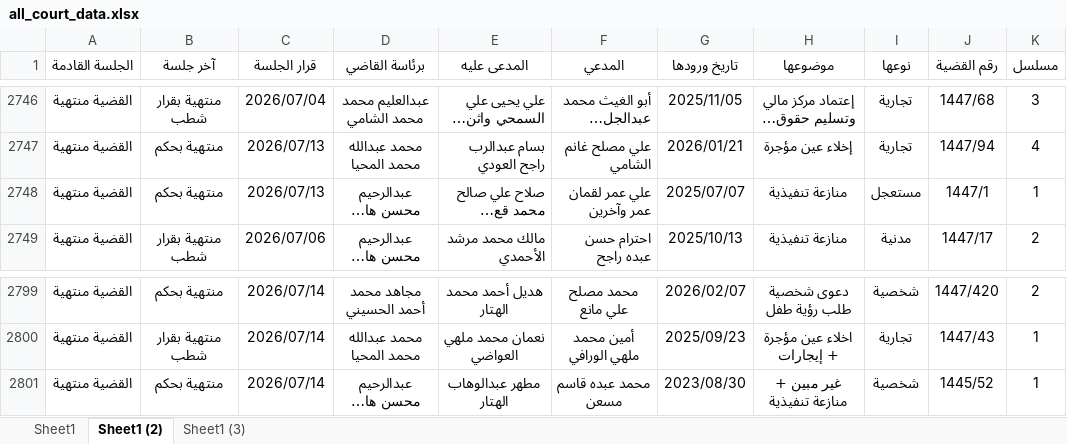
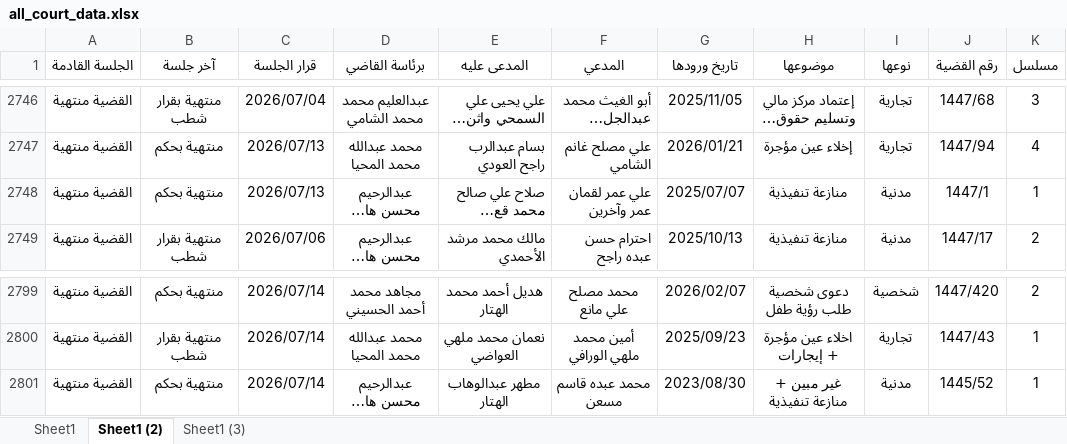
Before and after one commit to nabeel2026-eng/reports, an Excel workbook: all_court_data.xlsx, sheet Sheet1 (2), drawn as a sheet; only a part is shown, gaps mark what is left out; long unchanged cells end in …; values as stored, in another font and other column widths than the file's, no borders; the diff names each change by its address in the sheet, - before the commit and + after, or states it on an @@ line.

Commit message:
Add files via upload

```diff
--- a/all_court_data.xlsx (sheet Sheet1 (2))
+++ b/all_court_data.xlsx (sheet Sheet1 (2))
-I2748 (نوعها): مستعجل
+I2748 (نوعها): مدنية
-I2801 (نوعها): شخصية
+I2801 (نوعها): مدنية
```
